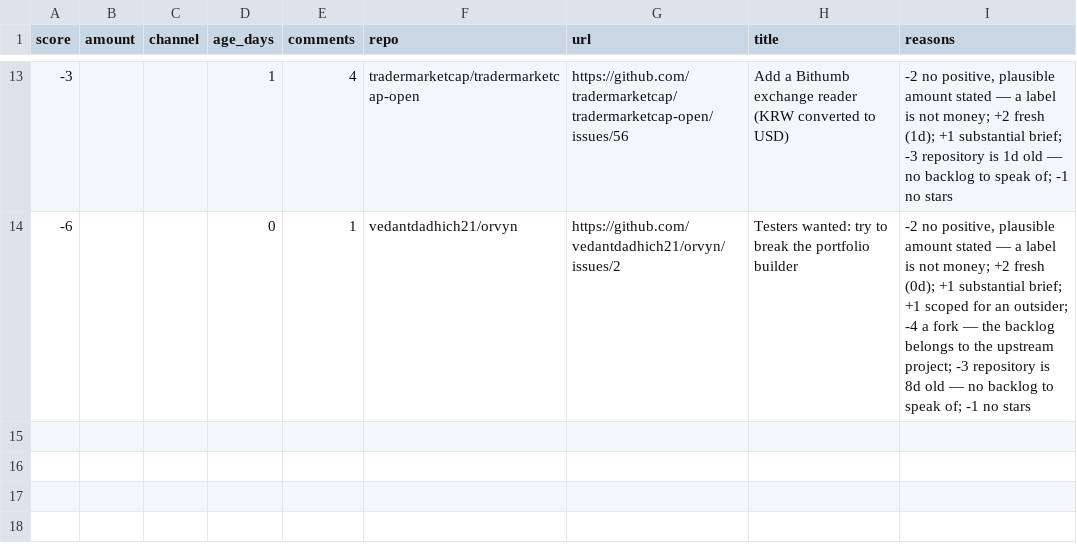
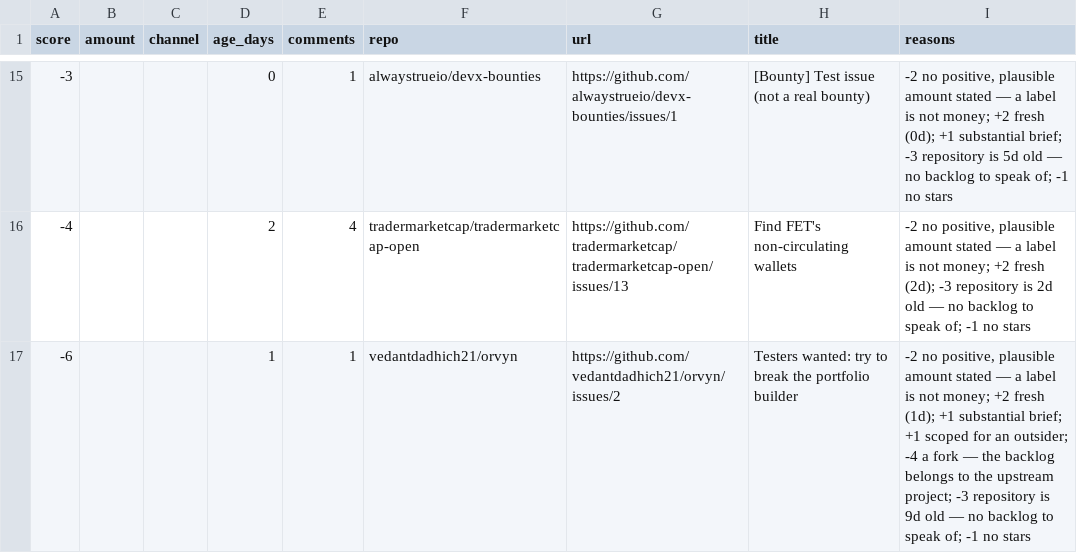
Before and after one commit to Kairose-master/handsel, a CSV file: data/demand-census/leads.csv, drawn as a sheet; only a part is shown, gaps mark what is left out; the diff covers the shown part only.

```diff
--- a/data/demand-census/leads.csv
+++ b/data/demand-census/leads.csv
@@ -13,2 +15,3 @@ score,amount,channel,age_days,comments,repo,url,title,reasons
--3,,,1,4,tradermarketcap/tradermarketcap-open,https://github.com/tradermarketcap/tradermarketcap-open/issues/56,Add a Bithumb exchange reader (KRW converted to USD),"-2 no positive, plausible amount stated — a label is not money; +2 fresh (1d); +1 substantial brief; -3 repository is 1d old — no backlog to speak of; -1 no stars"
--6,,,0,1,vedantdadhich21/orvyn,https://github.com/vedantdadhich21/orvyn/issues/2,Testers wanted: try to break the portfolio builder,"-2 no positive, plausible amount stated — a label is not money; +2 fresh (0d); +1 substantial brief; +1 scoped for an outsider; -4 a fork — the backlog belongs to the upstream project; -3 repository is 8d old — no backlog to speak of; -1 no stars"
+-3,,,0,1,alwaystrueio/devx-bounties,https://github.com/alwaystrueio/devx-bounties/issues/1,[Bounty] Test issue (not a real bounty),"-2 no positive, plausible amount stated — a label is not money; +2 fresh (0d); +1 substantial brief; -3 repository is 5d old — no backlog to speak of; -1 no stars"
+-4,,,2,4,tradermarketcap/tradermarketcap-open,https://github.com/tradermarketcap/tradermarketcap-open/issues/13,Find FET's non-circulating wallets,"-2 no positive, plausible amount stated — a label is not money; +2 fresh (2d); -3 repository is 2d old — no backlog to speak of; -1 no stars"
+-6,,,1,1,vedantdadhich21/orvyn,https://github.com/vedantdadhich21/orvyn/issues/2,Testers wanted: try to break the portfolio builder,"-2 no positive, plausible amount stated — a label is not money; +2 fresh (1d); +1 substantial brief; +1 scoped for an outsider; -4 a fork — the backlog belongs to the upstream project; -3 repository is 9d old — no backlog to speak of; -1 no stars"
```
Also changed, not shown: 6 added rows, 4 removed rows and 25 edited cells elsewhere in this file.
